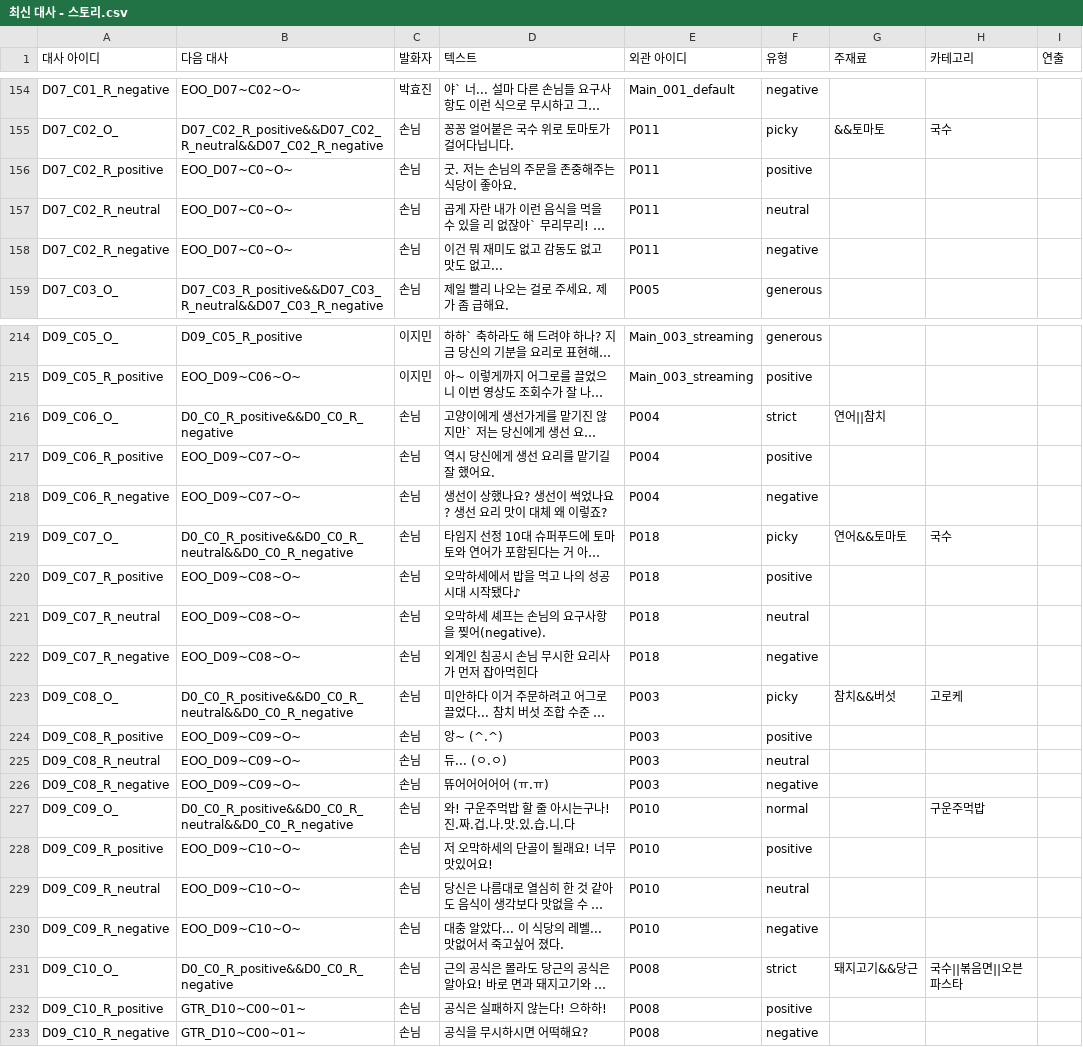
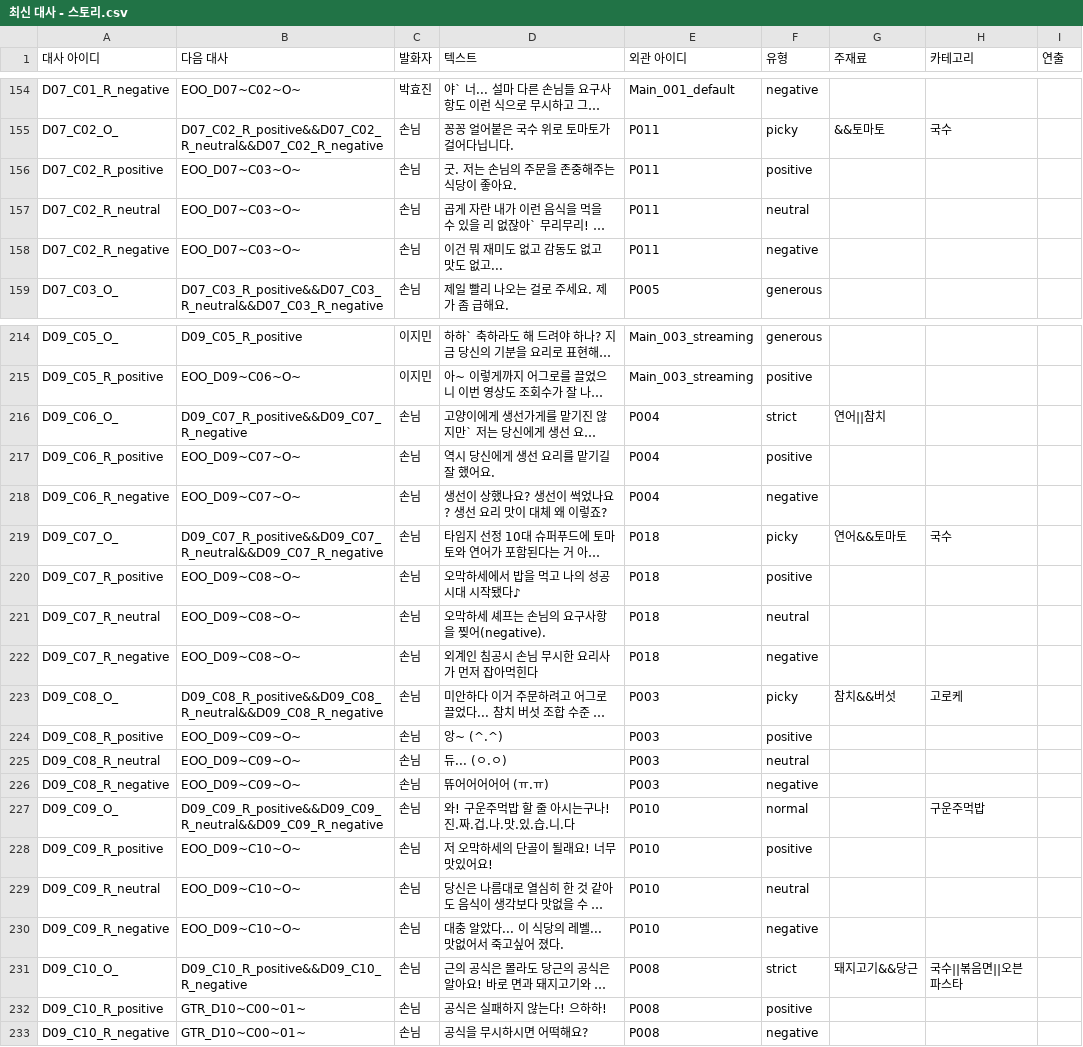
Before and after one commit to 1Seong/OMakHase, a CSV file: Assets/Scenes/Datas/DialogueData/temp/최신 대사 - 스토리.csv, drawn as a sheet; only a part is shown, gaps mark what is left out; long unchanged cells end in …; the diff names each change by its address in the sheet, - before the commit and + after, or states it on an @@ line.

Commit message:
[feat, bug] : 카테고리 || 처리 기능, 대사 ID 오류 해결, 기타 효과음 추가, 메인메뉴 브금 추가

```diff
--- a/Assets/Scenes/Datas/DialogueData/temp/최신 대사 - 스토리.csv
+++ b/Assets/Scenes/Datas/DialogueData/temp/최신 대사 - 스토리.csv
-B156:B158 (다음 대사): EOO_D07~C0~O~
+B156:B158 (다음 대사): EOO_D07~C03~O~
-B216 (다음 대사): D0_C0_R_positive&&D0_C0_R_negative
+B216 (다음 대사): D09_C07_R_positive&&D09_C07_R_negative
-B219 (다음 대사): D0_C0_R_positive&&D0_C0_R_neutral&&D0_C0_R_negative
+B219 (다음 대사): D09_C07_R_positive&&D09_C07_R_neutral&&D09_C07_R_negative
-B223 (다음 대사): D0_C0_R_positive&&D0_C0_R_neutral&&D0_C0_R_negative
+B223 (다음 대사): D09_C08_R_positive&&D09_C08_R_neutral&&D09_C08_R_negative
-B227 (다음 대사): D0_C0_R_positive&&D0_C0_R_neutral&&D0_C0_R_negative
+B227 (다음 대사): D09_C09_R_positive&&D09_C09_R_neutral&&D09_C09_R_negative
-B231 (다음 대사): D0_C0_R_positive&&D0_C0_R_negative
+B231 (다음 대사): D09_C10_R_positive&&D09_C10_R_negative
```
Also changed, not shown: Assets/Scenes/Datas/DialogueData/temp/최신 엔딩 - 배드엔딩.csv, 11 other files.
